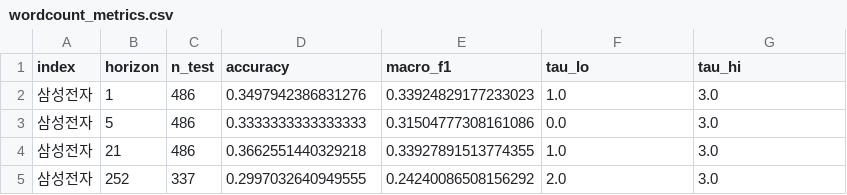
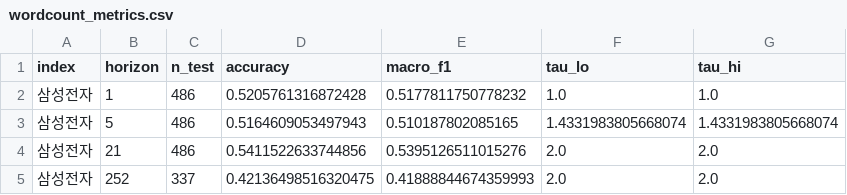
Before and after one commit to OnePersonOne1/StockNewsPredictor, a CSV file: phase2/results_samsung_cv_ordtime_bin/wordcount_metrics.csv, drawn as a sheet.

```diff
--- a/phase2/results_samsung_cv_ordtime_bin/wordcount_metrics.csv
+++ b/phase2/results_samsung_cv_ordtime_bin/wordcount_metrics.csv
@@ -1,5 +1,5 @@
 index,horizon,n_test,accuracy,macro_f1,tau_lo,tau_hi
-삼성전자,1,486,0.3497942386831276,0.33924829177233023,1.0,3.0
-삼성전자,5,486,0.3333333333333333,0.31504777308161086,0.0,3.0
-삼성전자,21,486,0.3662551440329218,0.33927891513774355,1.0,3.0
-삼성전자,252,337,0.2997032640949555,0.24240086508156292,2.0,3.0
+삼성전자,1,486,0.5205761316872428,0.5177811750778232,1.0,1.0
+삼성전자,5,486,0.5164609053497943,0.510187802085165,1.4331983805668074,1.4331983805668074
+삼성전자,21,486,0.5411522633744856,0.5395126511015276,2.0,2.0
+삼성전자,252,337,0.42136498516320475,0.41888844674359993,2.0,2.0
```
Also changed, not shown: phase2/results_samsung_cv_ordtime_bin/baseline_metrics.csv, phase2/results_samsung_ordtime_bin/baseline_metrics.csv, 37 other files.
